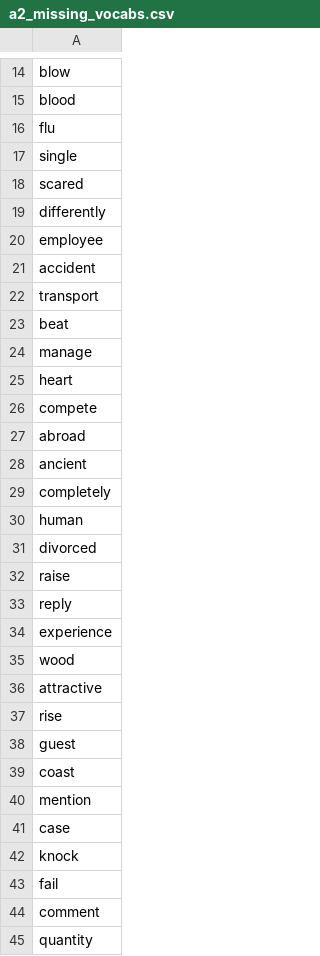
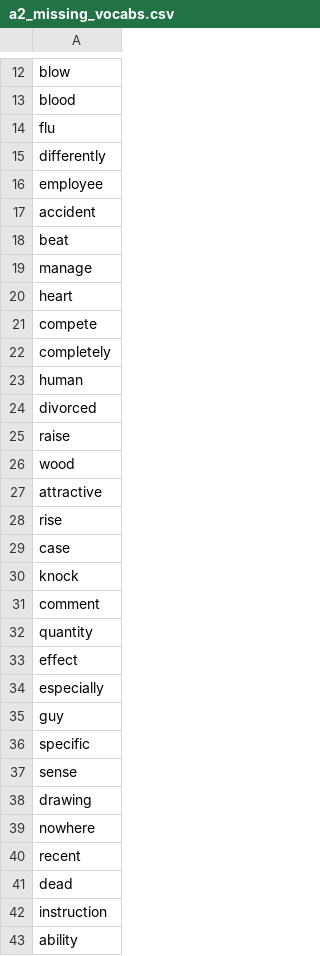
Before and after one commit to mohsenShakiba/Learnup-Data, a CSV file: lessons/a2_missing_vocabs.csv, drawn as a sheet; only a part is shown, gaps mark what is left out; the shorter side is filled out with more unchanged rows; the diff covers the shown part only; the diff names each change by its address in the sheet, - before the commit and + after, or states it on an @@ line.

```diff
--- a/lessons/a2_missing_vocabs.csv
+++ b/lessons/a2_missing_vocabs.csv
-row 17: single
-row 18: scared
-row 22: transport
-row 27: abroad
-row 28: ancient
-row 33: reply
-row 34: experience
-row 38: guest
-row 39: coast
-row 40: mention
-row 43: fail
```
Also changed, not shown: 100 removed rows elsewhere in this file, grammars/a2_grammar_to_lessons.csv, lessons/a2_used_vocabs.csv, 12 other files.
